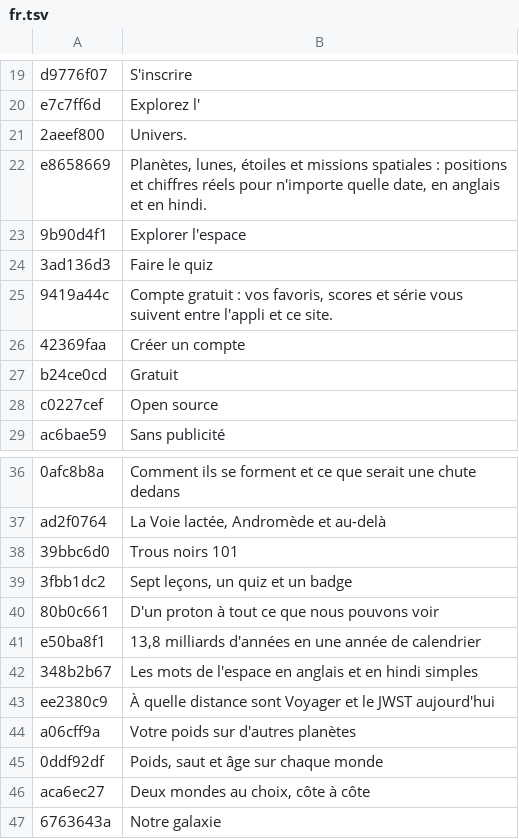
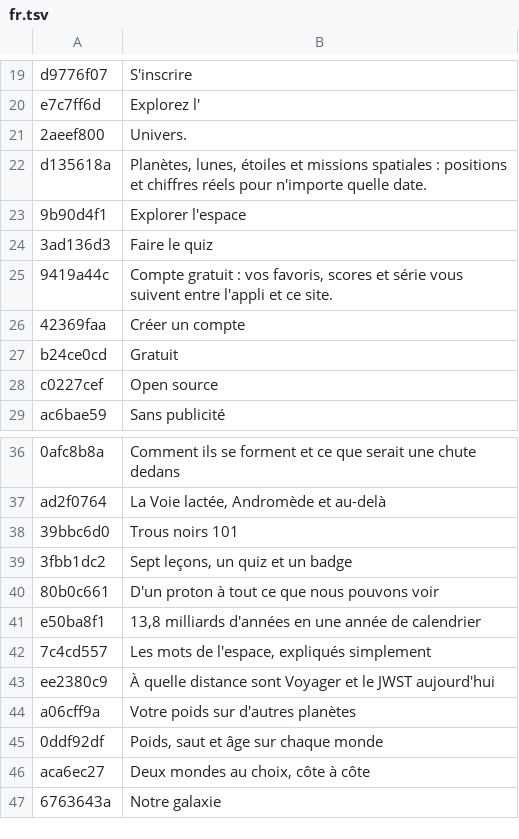
Before and after one commit to aditymishr098-collab/astryl, a TSV file: tools/i18n/fr.tsv, drawn as a sheet; only a part is shown, gaps mark what is left out; removed rows and columns are numbered as before the commit, all else as after; the diff names each change by its address in the sheet, - before the commit and + after, or states it on an @@ line.

```diff
--- a/tools/i18n/fr.tsv
+++ b/tools/i18n/fr.tsv
-row 22: e8658669 | Planètes, lunes, étoiles et missions spatiales : positions et chiffres réels pour n'importe quelle date, en anglais et en hindi.
+row 22: d135618a | Planètes, lunes, étoiles et missions spatiales : positions et chiffres réels pour n'importe quelle date.
-row 42: 348b2b67 | Les mots de l'espace en anglais et en hindi simples
+row 42: 7c4cd557 | Les mots de l'espace, expliqués simplement
```
Also changed, not shown: tools/i18n/ar.tsv, tools/i18n/es.tsv, 54 other files.
